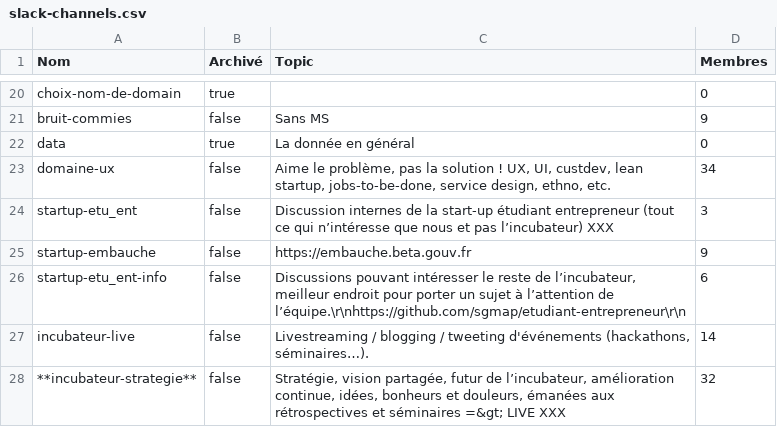
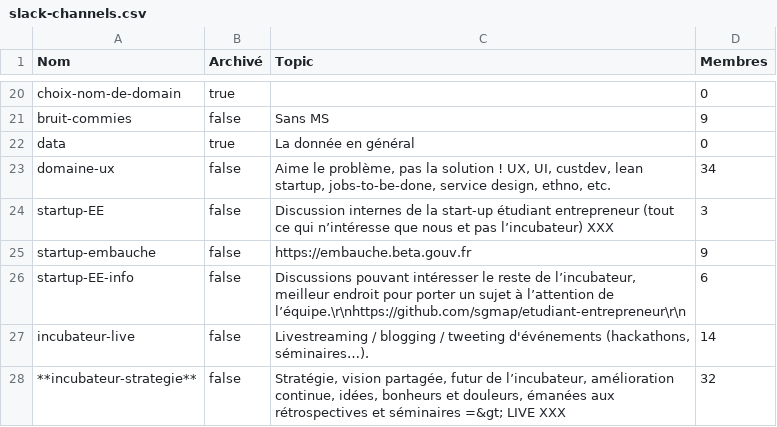
Before and after one commit to betagouv/beta.wip, a CSV file: slack-channels.csv, drawn as a sheet; only a part is shown, gaps mark what is left out.

Commit message:
Update slack-channels.csv

```diff
--- a/slack-channels.csv
+++ b/slack-channels.csv
@@ -23,5 +23,5 @@ data,true,"La donnée en général",0
 domaine-ux,false,"Aime le problème, pas la solution ! UX, UI, custdev, lean startup, jobs-to-be-done, service design, ethno, etc.",34
-startup-etu_ent,false,"Discussion internes de la start-up étudiant entrepreneur (tout ce qui n’intéresse que nous et pas l’incubateur) XXX",3
+startup-EE,false,"Discussion internes de la start-up étudiant entrepreneur (tout ce qui n’intéresse que nous et pas l’incubateur) XXX",3
 startup-embauche,false,"https://embauche.beta.gouv.fr",9
-startup-etu_ent-info,false,"Discussions pouvant intéresser le reste de l’incubateur, meilleur endroit pour porter un sujet à l’attention de l’équipe.\r\nhttps://github.com/sgmap/etudiant-entrepreneur\r\n",6
+startup-EE-info,false,"Discussions pouvant intéresser le reste de l’incubateur, meilleur endroit pour porter un sujet à l’attention de l’équipe.\r\nhttps://github.com/sgmap/etudiant-entrepreneur\r\n",6
 incubateur-live,false,"Livestreaming / blogging / tweeting d'événements (hackathons, séminaires…).",14
```
